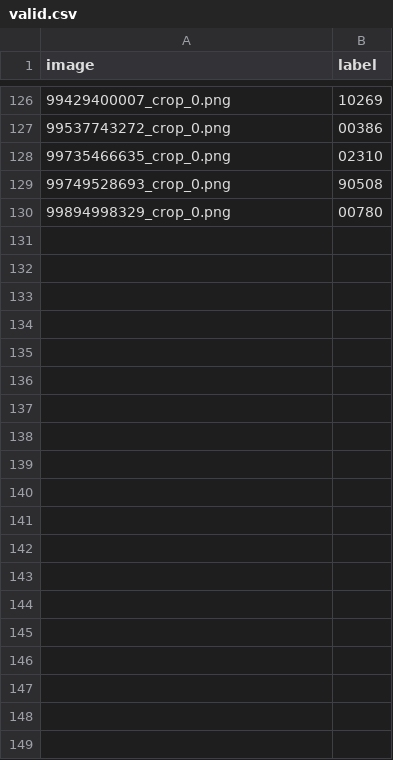
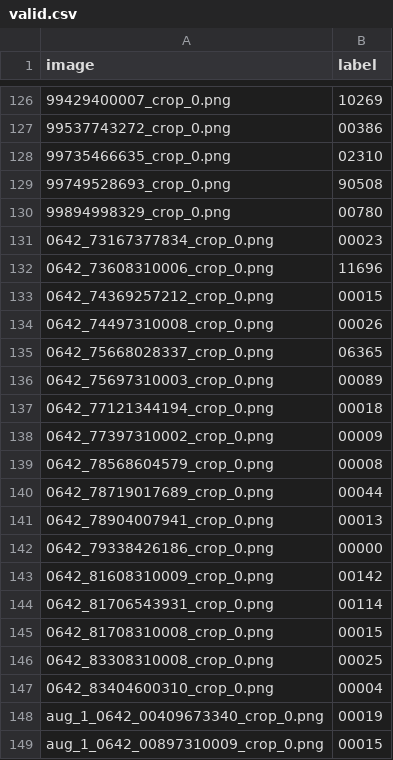
Before and after one commit to Uzair047C/internship_computer_visions_engineering, a CSV file: data_set_generator_for_cnns_only/data_set/valid.csv, drawn as a sheet; only a part is shown, gaps mark what is left out; the diff covers the shown part only; the diff names each change by its address in the sheet, - before the commit and + after, or states it on an @@ line.

```diff
--- a/data_set_generator_for_cnns_only/data_set/valid.csv
+++ b/data_set_generator_for_cnns_only/data_set/valid.csv
+row 131: 0642_73167377834_crop_0.png | 00023
+row 132: 0642_73608310006_crop_0.png | 11696
+row 133: 0642_74369257212_crop_0.png | 00015
+row 134: 0642_74497310008_crop_0.png | 00026
+row 135: 0642_75668028337_crop_0.png | 06365
+row 136: 0642_75697310003_crop_0.png | 00089
+row 137: 0642_77121344194_crop_0.png | 00018
+row 138: 0642_77397310002_crop_0.png | 00009
+row 139: 0642_78568604579_crop_0.png | 00008
+row 140: 0642_78719017689_crop_0.png | 00044
+row 141: 0642_78904007941_crop_0.png | 00013
+row 142: 0642_79338426186_crop_0.png | 00000
+row 143: 0642_81608310009_crop_0.png | 00142
+row 144: 0642_81706543931_crop_0.png | 00114
+row 145: 0642_81708310008_crop_0.png | 00015
+row 146: 0642_83308310008_crop_0.png | 00025
+row 147: 0642_83404600310_crop_0.png | 00004
+row 148: aug_1_0642_00409673340_crop_0.png | 00019
+row 149: aug_1_0642_00897310009_crop_0.png | 00015
```
Also changed, not shown: 25 added rows elsewhere in this file, data_set_generator_for_cnns_only/data_set/test.csv, data_set_generator_for_cnns_only/data_set/train.csv, 56 other files.
